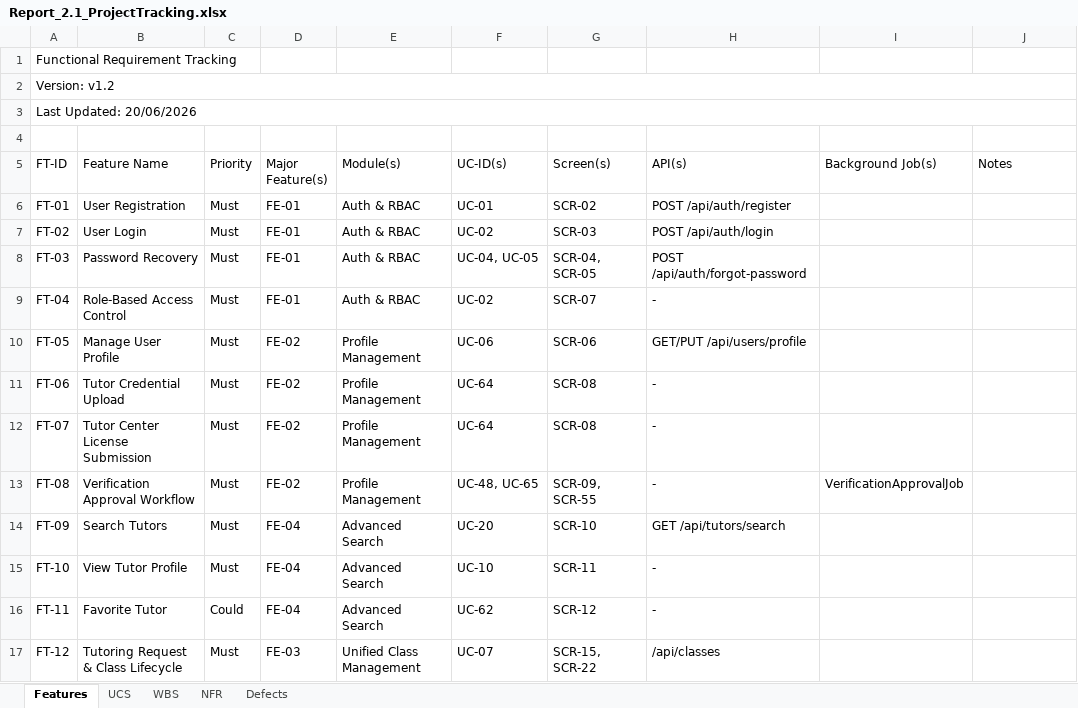
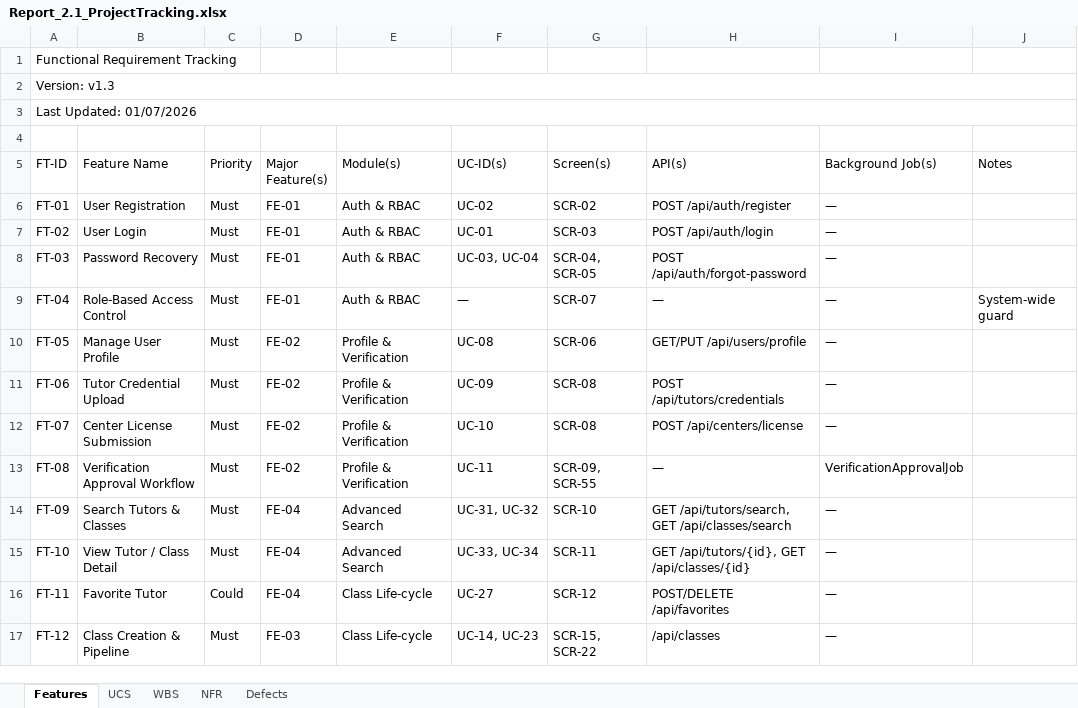
Before and after one commit to Kiennt1152/Tutor-Connect-System-TCS-, an Excel workbook: docs/Report_2.1_ProjectTracking.xlsx, sheet Features, drawn as a sheet; only a part is shown; values as stored, in another font and other column widths than the file's, no cell formats; charts and pictures not drawn; the diff covers the shown part only; the diff names each change by its address in the sheet, - before the commit and + after, or states it on an @@ line.

```diff
--- a/docs/Report_2.1_ProjectTracking.xlsx (sheet Features)
+++ b/docs/Report_2.1_ProjectTracking.xlsx (sheet Features)
-A2 (FT-ID): Version: v1.2
+A2 (FT-ID): Version: v1.3
-A3 (FT-ID): Last Updated: 20/06/2026
+A3 (FT-ID): Last Updated: 01/07/2026
-F6 (UC-ID(s)): UC-01
+F6 (UC-ID(s)): UC-02
-I6:I12 (Background Job(s)): (empty)
+I6:I12 (Background Job(s)): —
-F7 (UC-ID(s)): UC-02
+F7 (UC-ID(s)): UC-01
-F8 (UC-ID(s)): UC-04, UC-05
+F8 (UC-ID(s)): UC-03, UC-04
-F9 (UC-ID(s)): UC-02
+F9 (UC-ID(s)): —
-H9 (API(s)): -
+H9 (API(s)): —
-J9 (Notes): (empty)
+J9 (Notes): System-wide guard
-E10:E13 (Module(s)): Profile Management
+E10:E13 (Module(s)): Profile & Verification
-F10 (UC-ID(s)): UC-06
+F10 (UC-ID(s)): UC-08
-F11 (UC-ID(s)): UC-64
+F11 (UC-ID(s)): UC-09
-H11 (API(s)): -
+H11 (API(s)): POST /api/tutors/credentials
-B12 (Feature Name): Tutor Center License Submission
+B12 (Feature Name): Center License Submission
-F12 (UC-ID(s)): UC-64
+F12 (UC-ID(s)): UC-10
-H12 (API(s)): -
+H12 (API(s)): POST /api/centers/license
-F13 (UC-ID(s)): UC-48, UC-65
+F13 (UC-ID(s)): UC-11
-H13 (API(s)): -
+H13 (API(s)): —
-B14 (Feature Name): Search Tutors
+B14 (Feature Name): Search Tutors & Classes
-F14 (UC-ID(s)): UC-20
+F14 (UC-ID(s)): UC-31, UC-32
-H14 (API(s)): GET /api/tutors/search
+H14 (API(s)): GET /api/tutors/search, GET /api/classes/search
-I14:I17 (Background Job(s)): (empty)
+I14:I17 (Background Job(s)): —
-B15 (Feature Name): View Tutor Profile
+B15 (Feature Name): View Tutor / Class Detail
-F15 (UC-ID(s)): UC-10
+F15 (UC-ID(s)): UC-33, UC-34
-H15 (API(s)): -
+H15 (API(s)): GET /api/tutors/{id}, GET /api/classes/{id}
-E16 (Module(s)): Advanced Search
+E16 (Module(s)): Class Life-cycle
-F16 (UC-ID(s)): UC-62
+F16 (UC-ID(s)): UC-27
-H16 (API(s)): -
+H16 (API(s)): POST/DELETE /api/favorites
-B17 (Feature Name): Tutoring Request & Class Lifecycle
+B17 (Feature Name): Class Creation & Pipeline
-E17 (Module(s)): Unified Class Management
+E17 (Module(s)): Class Life-cycle
-F17 (UC-ID(s)): UC-07
+F17 (UC-ID(s)): UC-14, UC-23
```
Also changed, not shown: 4 added rows and 180 edited cells elsewhere in this sheet, sheet WBS, sheet UCS, sheet Defects, sheet NFR, cell formats, formulas that keep their value, charts or pictures, 17 other files.
